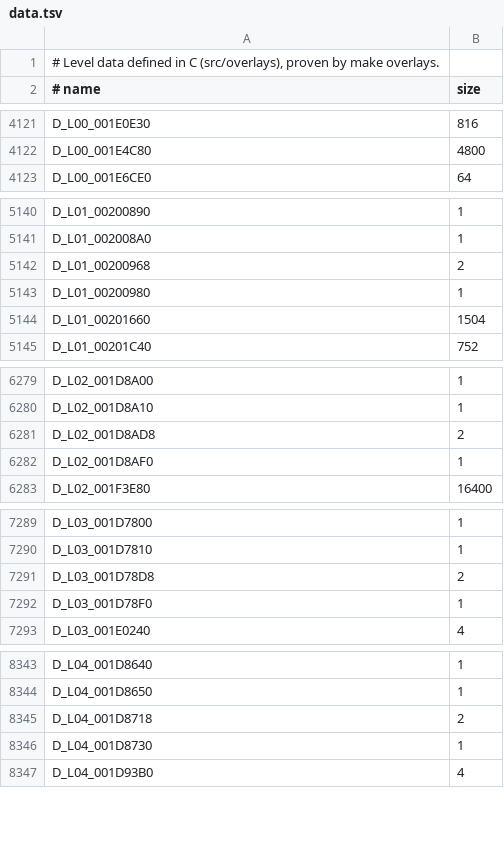
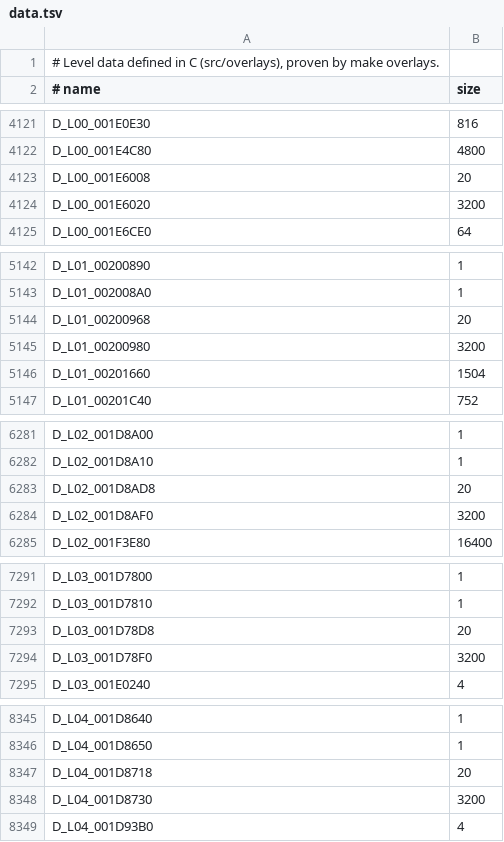
Before and after one commit to lombyte-project/Lombyte, a TSV file: config/us/levels/data.tsv, drawn as a sheet; only a part is shown, gaps mark what is left out; the diff covers the shown part only.

```diff
--- a/config/us/levels/data.tsv
+++ b/config/us/levels/data.tsv
@@ -4122,2 +4122,4 @@ D_L00_001E0E30	816
 D_L00_001E4C80	4800
+D_L00_001E6008	20
+D_L00_001E6020	3200
 D_L00_001E6CE0	64
@@ -5141,4 +5143,4 @@ D_L01_00200890	1
 D_L01_002008A0	1
-D_L01_00200968	2
-D_L01_00200980	1
+D_L01_00200968	20
+D_L01_00200980	3200
 D_L01_00201660	1504
@@ -6280,4 +6282,4 @@ D_L02_001D8A00	1
 D_L02_001D8A10	1
-D_L02_001D8AD8	2
-D_L02_001D8AF0	1
+D_L02_001D8AD8	20
+D_L02_001D8AF0	3200
 D_L02_001F3E80	16400
@@ -7290,4 +7292,4 @@ D_L03_001D7800	1
 D_L03_001D7810	1
-D_L03_001D78D8	2
-D_L03_001D78F0	1
+D_L03_001D78D8	20
+D_L03_001D78F0	3200
 D_L03_001E0240	4
@@ -8344,4 +8346,4 @@ D_L04_001D8640	1
 D_L04_001D8650	1
-D_L04_001D8718	2
-D_L04_001D8730	1
+D_L04_001D8718	20
+D_L04_001D8730	3200
 D_L04_001D93B0	4
```
Also changed, not shown: 28 edited cells elsewhere in this file, 1 other file.
